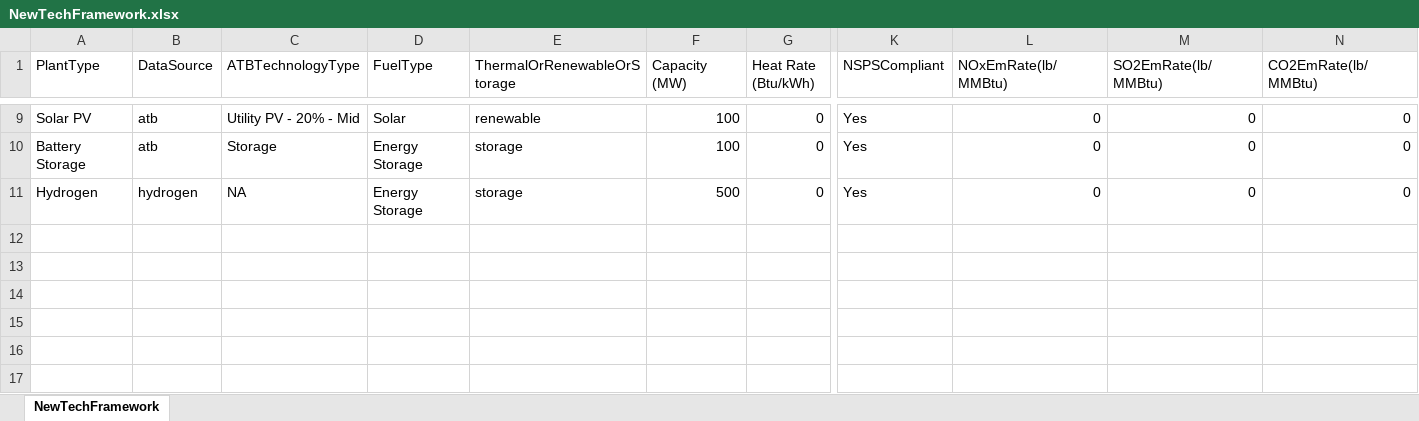
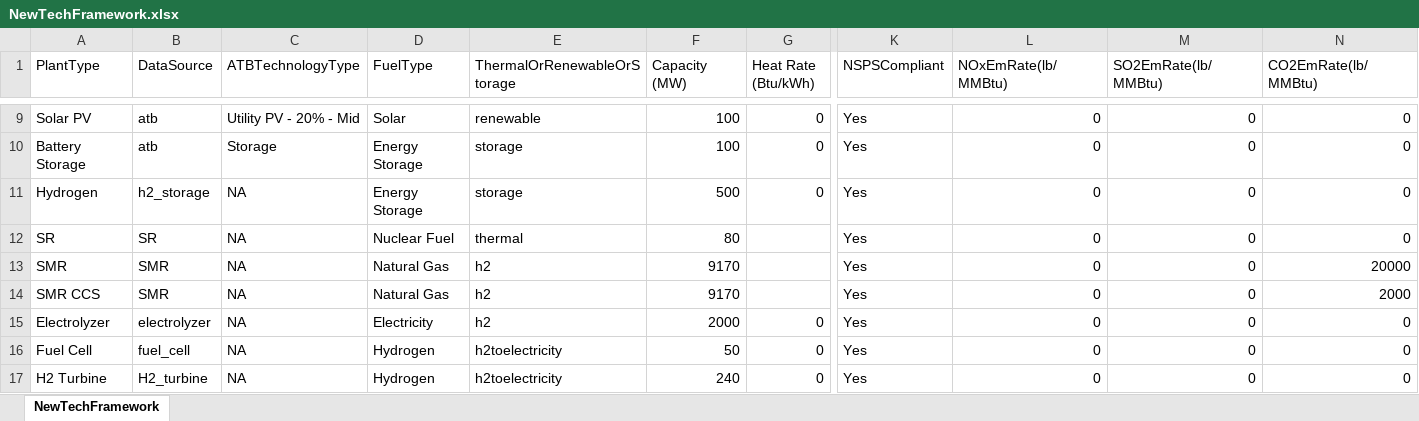
Before and after one commit to atpham88/Power-H2-MGA, an Excel workbook: Python/Data/NewPlantData/NewTechFramework.xlsx, sheet NewTechFramework, drawn as a sheet; only a part is shown, gaps mark what is left out; values as stored, in another font and other column widths than the file's, no borders; rows hold the shown columns only; the diff names each change by its address in the sheet, - before the commit and + after, or states it on an @@ line.

```diff
--- a/Python/Data/NewPlantData/NewTechFramework.xlsx (sheet NewTechFramework)
+++ b/Python/Data/NewPlantData/NewTechFramework.xlsx (sheet NewTechFramework)
-B11 (DataSource): hydrogen
+B11 (DataSource): h2_storage
+row 12: SR | SR | NA | Nuclear Fuel | thermal | 80 |  | Yes | 0 | 0 | 0
+row 13: SMR | SMR | NA | Natural Gas | h2 | 9170 |  | Yes | 0 | 0 | 20000
+row 14: SMR CCS | SMR | NA | Natural Gas | h2 | 9170 |  | Yes | 0 | 0 | 2000
+row 15: Electrolyzer | electrolyzer | NA | Electricity | h2 | 2000 | 0 | Yes | 0 | 0 | 0
+row 16: Fuel Cell | fuel_cell | NA | Hydrogen | h2toelectricity | 50 | 0 | Yes | 0 | 0 | 0
+row 17: H2 Turbine | H2_turbine | NA | Hydrogen | h2toelectricity | 240 | 0 | Yes | 0 | 0 | 0
```
Also changed, not shown: Python/Data/NewPlantData/NewTechFrameworkOriginal.xlsx, 22 other files.
